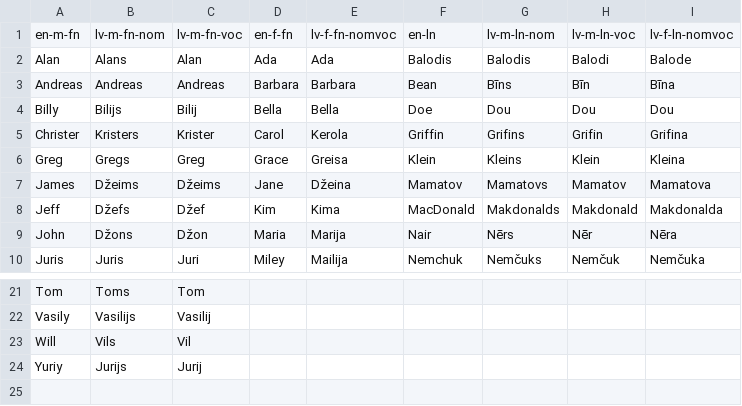
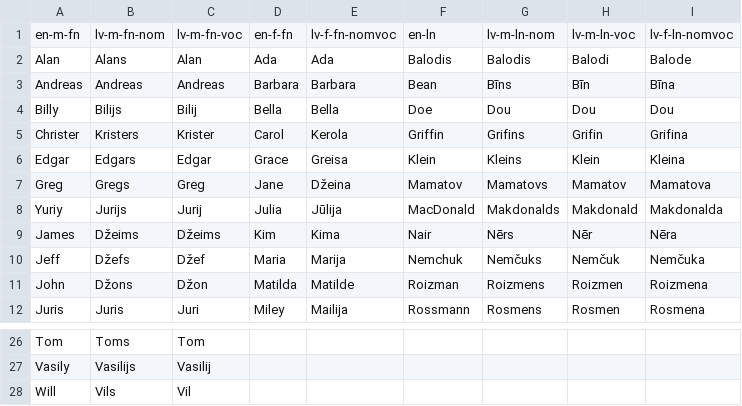
Before and after one commit to 21DP4KLogi/BusinessRoad, a CSV file: lang/names.csv, drawn as a sheet; only a part is shown, gaps mark what is left out; the diff covers the shown part only.

Commit message:
Added more names

```diff
--- a/lang/names.csv
+++ b/lang/names.csv
@@ -5,6 +5,8 @@ Billy,Bilijs,Bilij,Bella,Bella,Doe,Dou,Dou,Dou
 Christer,Kristers,Krister,Carol,Kerola,Griffin,Grifins,Grifin,Grifina
-Greg,Gregs,Greg,Grace,Greisa,Klein,Kleins,Klein,Kleina
-James,Džeims,Džeims,Jane,Džeina,Mamatov,Mamatovs,Mamatov,Mamatova
-Jeff,Džefs,Džef,Kim,Kima,MacDonald,Makdonalds,Makdonald,Makdonalda
-John,Džons,Džon,Maria,Marija,Nair,Nērs,Nēr,Nēra
-Juris,Juris,Juri,Miley,Mailija,Nemchuk,Nemčuks,Nemčuk,Nemčuka
+Edgar,Edgars,Edgar,Grace,Greisa,Klein,Kleins,Klein,Kleina
+Greg,Gregs,Greg,Jane,Džeina,Mamatov,Mamatovs,Mamatov,Mamatova
+Yuriy,Jurijs,Jurij,Julia,Jūlija,MacDonald,Makdonalds,Makdonald,Makdonalda
+James,Džeims,Džeims,Kim,Kima,Nair,Nērs,Nēr,Nēra
+Jeff,Džefs,Džef,Maria,Marija,Nemchuk,Nemčuks,Nemčuk,Nemčuka
+John,Džons,Džon,Matilda,Matilde,Roizman,Roizmens,Roizmen,Roizmena
+Juris,Juris,Juri,Miley,Mailija,Rossmann,Rosmens,Rosmen,Rosmena
@@ -23,2 +28 @@ Vasily,Vasilijs,Vasilij,,,,,,
 Will,Vils,Vil,,,,,,
-Yuriy,Jurijs,Jurij,,,,,,
```
Also changed, not shown: 4 added rows, 1 removed row and 30 edited cells elsewhere in this file, 3 other files.
